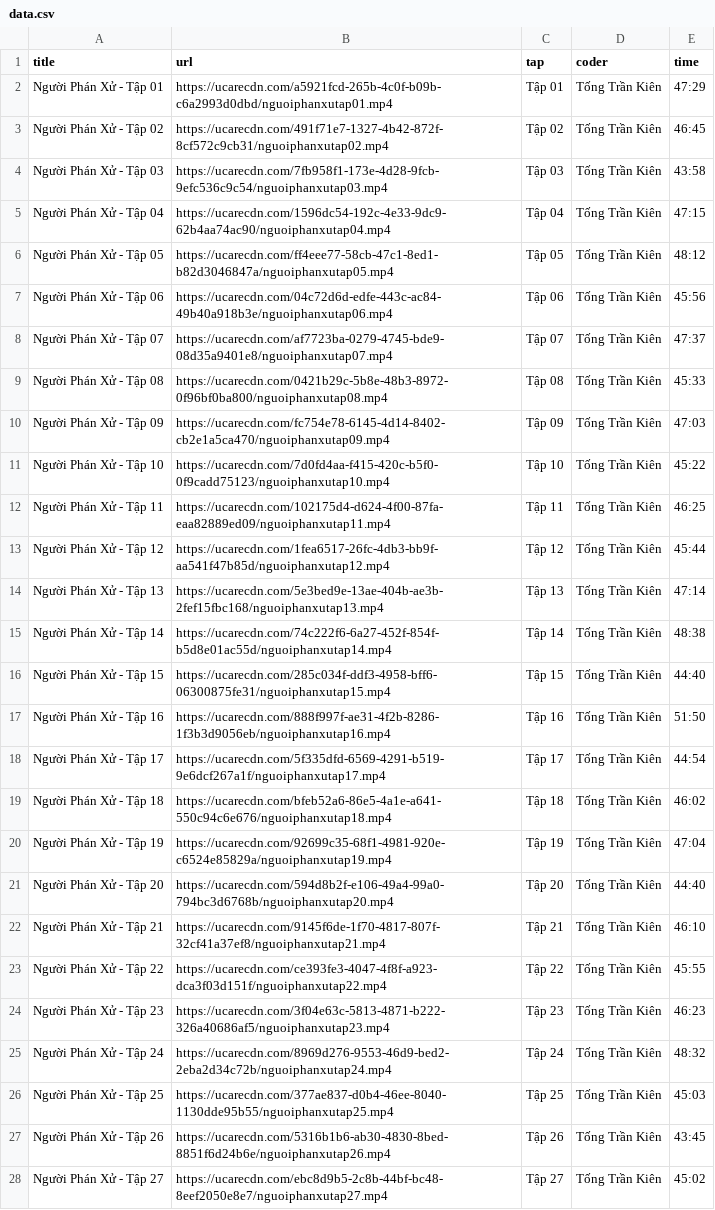
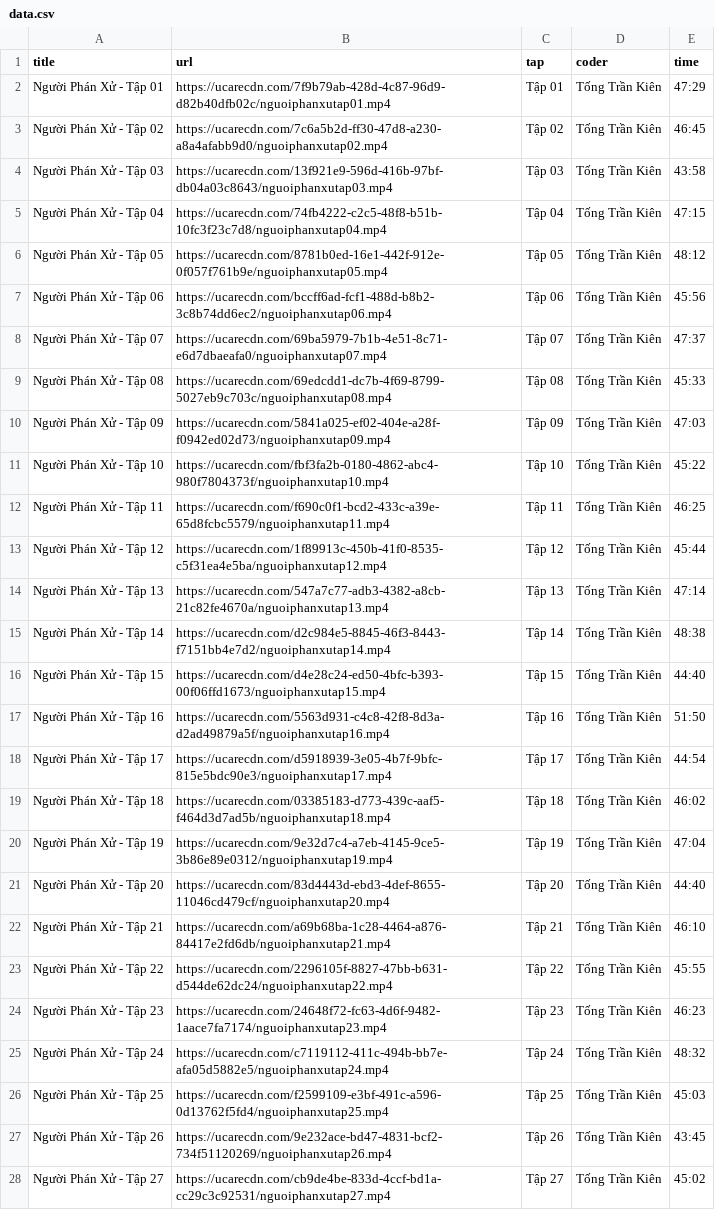
Before and after one commit to tongtrankien1605/nguoiphanxu, a CSV file: data.csv, drawn as a sheet; only a part is shown; the diff covers the shown part only; the diff names each change by its address in the sheet, - before the commit and + after, or states it on an @@ line.

Commit message:
Cập nhật URL video, link cũ bị die do die tài khoản lưu trữ video Uploadcare

```diff
--- a/data.csv
+++ b/data.csv
-B2 (url): https://ucarecdn.com/a5921fcd-265b-4c0f-b09b-c6a2993d0dbd/nguoiphanxutap01.mp4
+B2 (url): https://ucarecdn.com/7f9b79ab-428d-4c87-96d9-d82b40dfb02c/nguoiphanxutap01.mp4
-B3 (url): https://ucarecdn.com/491f71e7-1327-4b42-872f-8cf572c9cb31/nguoiphanxutap02.mp4
+B3 (url): https://ucarecdn.com/7c6a5b2d-ff30-47d8-a230-a8a4afabb9d0/nguoiphanxutap02.mp4
-B4 (url): https://ucarecdn.com/7fb958f1-173e-4d28-9fcb-9efc536c9c54/nguoiphanxutap03.mp4
+B4 (url): https://ucarecdn.com/13f921e9-596d-416b-97bf-db04a03c8643/nguoiphanxutap03.mp4
-B5 (url): https://ucarecdn.com/1596dc54-192c-4e33-9dc9-62b4aa74ac90/nguoiphanxutap04.mp4
+B5 (url): https://ucarecdn.com/74fb4222-c2c5-48f8-b51b-10fc3f23c7d8/nguoiphanxutap04.mp4
-B6 (url): https://ucarecdn.com/ff4eee77-58cb-47c1-8ed1-b82d3046847a/nguoiphanxutap05.mp4
+B6 (url): https://ucarecdn.com/8781b0ed-16e1-442f-912e-0f057f761b9e/nguoiphanxutap05.mp4
-B7 (url): https://ucarecdn.com/04c72d6d-edfe-443c-ac84-49b40a918b3e/nguoiphanxutap06.mp4
+B7 (url): https://ucarecdn.com/bccff6ad-fcf1-488d-b8b2-3c8b74dd6ec2/nguoiphanxutap06.mp4
-B8 (url): https://ucarecdn.com/af7723ba-0279-4745-bde9-08d35a9401e8/nguoiphanxutap07.mp4
+B8 (url): https://ucarecdn.com/69ba5979-7b1b-4e51-8c71-e6d7dbaeafa0/nguoiphanxutap07.mp4
-B9 (url): https://ucarecdn.com/0421b29c-5b8e-48b3-8972-0f96bf0ba800/nguoiphanxutap08.mp4
+B9 (url): https://ucarecdn.com/69edcdd1-dc7b-4f69-8799-5027eb9c703c/nguoiphanxutap08.mp4
-B10 (url): https://ucarecdn.com/fc754e78-6145-4d14-8402-cb2e1a5ca470/nguoiphanxutap09.mp4
+B10 (url): https://ucarecdn.com/5841a025-ef02-404e-a28f-f0942ed02d73/nguoiphanxutap09.mp4
-B11 (url): https://ucarecdn.com/7d0fd4aa-f415-420c-b5f0-0f9cadd75123/nguoiphanxutap10.mp4
+B11 (url): https://ucarecdn.com/fbf3fa2b-0180-4862-abc4-980f7804373f/nguoiphanxutap10.mp4
-B12 (url): https://ucarecdn.com/102175d4-d624-4f00-87fa-eaa82889ed09/nguoiphanxutap11.mp4
+B12 (url): https://ucarecdn.com/f690c0f1-bcd2-433c-a39e-65d8fcbc5579/nguoiphanxutap11.mp4
-B13 (url): https://ucarecdn.com/1fea6517-26fc-4db3-bb9f-aa541f47b85d/nguoiphanxutap12.mp4
+B13 (url): https://ucarecdn.com/1f89913c-450b-41f0-8535-c5f31ea4e5ba/nguoiphanxutap12.mp4
-B14 (url): https://ucarecdn.com/5e3bed9e-13ae-404b-ae3b-2fef15fbc168/nguoiphanxutap13.mp4
+B14 (url): https://ucarecdn.com/547a7c77-adb3-4382-a8cb-21c82fe4670a/nguoiphanxutap13.mp4
-B15 (url): https://ucarecdn.com/74c222f6-6a27-452f-854f-b5d8e01ac55d/nguoiphanxutap14.mp4
+B15 (url): https://ucarecdn.com/d2c984e5-8845-46f3-8443-f7151bb4e7d2/nguoiphanxutap14.mp4
-B16 (url): https://ucarecdn.com/285c034f-ddf3-4958-bff6-06300875fe31/nguoiphanxutap15.mp4
+B16 (url): https://ucarecdn.com/d4e28c24-ed50-4bfc-b393-00f06ffd1673/nguoiphanxutap15.mp4
-B17 (url): https://ucarecdn.com/888f997f-ae31-4f2b-8286-1f3b3d9056eb/nguoiphanxutap16.mp4
+B17 (url): https://ucarecdn.com/5563d931-c4c8-42f8-8d3a-d2ad49879a5f/nguoiphanxutap16.mp4
-B18 (url): https://ucarecdn.com/5f335dfd-6569-4291-b519-9e6dcf267a1f/nguoiphanxutap17.mp4
+B18 (url): https://ucarecdn.com/d5918939-3e05-4b7f-9bfc-815e5bdc90e3/nguoiphanxutap17.mp4
-B19 (url): https://ucarecdn.com/bfeb52a6-86e5-4a1e-a641-550c94c6e676/nguoiphanxutap18.mp4
+B19 (url): https://ucarecdn.com/03385183-d773-439c-aaf5-f464d3d7ad5b/nguoiphanxutap18.mp4
-B20 (url): https://ucarecdn.com/92699c35-68f1-4981-920e-c6524e85829a/nguoiphanxutap19.mp4
+B20 (url): https://ucarecdn.com/9e32d7c4-a7eb-4145-9ce5-3b86e89e0312/nguoiphanxutap19.mp4
-B21 (url): https://ucarecdn.com/594d8b2f-e106-49a4-99a0-794bc3d6768b/nguoiphanxutap20.mp4
+B21 (url): https://ucarecdn.com/83d4443d-ebd3-4def-8655-11046cd479cf/nguoiphanxutap20.mp4
-B22 (url): https://ucarecdn.com/9145f6de-1f70-4817-807f-32cf41a37ef8/nguoiphanxutap21.mp4
+B22 (url): https://ucarecdn.com/a69b68ba-1c28-4464-a876-84417e2fd6db/nguoiphanxutap21.mp4
-B23 (url): https://ucarecdn.com/ce393fe3-4047-4f8f-a923-dca3f03d151f/nguoiphanxutap22.mp4
+B23 (url): https://ucarecdn.com/2296105f-8827-47bb-b631-d544de62dc24/nguoiphanxutap22.mp4
-B24 (url): https://ucarecdn.com/3f04e63c-5813-4871-b222-326a40686af5/nguoiphanxutap23.mp4
+B24 (url): https://ucarecdn.com/24648f72-fc63-4d6f-9482-1aace7fa7174/nguoiphanxutap23.mp4
-B25 (url): https://ucarecdn.com/8969d276-9553-46d9-bed2-2eba2d34c72b/nguoiphanxutap24.mp4
+B25 (url): https://ucarecdn.com/c7119112-411c-494b-bb7e-afa05d5882e5/nguoiphanxutap24.mp4
-B26 (url): https://ucarecdn.com/377ae837-d0b4-46ee-8040-1130dde95b55/nguoiphanxutap25.mp4
+B26 (url): https://ucarecdn.com/f2599109-e3bf-491c-a596-0d13762f5fd4/nguoiphanxutap25.mp4
-B27 (url): https://ucarecdn.com/5316b1b6-ab30-4830-8bed-8851f6d24b6e/nguoiphanxutap26.mp4
+B27 (url): https://ucarecdn.com/9e232ace-bd47-4831-bcf2-734f51120269/nguoiphanxutap26.mp4
-B28 (url): https://ucarecdn.com/ebc8d9b5-2c8b-44bf-bc48-8eef2050e8e7/nguoiphanxutap27.mp4
+B28 (url): https://ucarecdn.com/cb9de4be-833d-4ccf-bd1a-cc29c3c92531/nguoiphanxutap27.mp4
```
Also changed, not shown: 20 edited cells elsewhere in this file.
